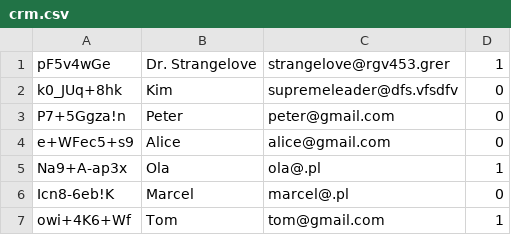
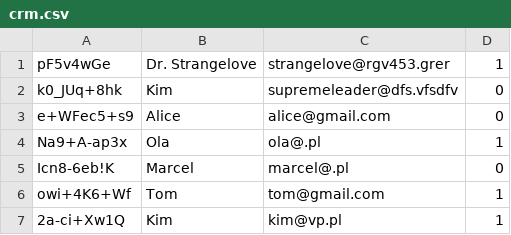
Before and after one commit to nikolawierzbowska/Secure-ERP, a CSV file: model/crm/crm.csv, drawn as a sheet; removed rows and columns are numbered as before the commit, all else as after; the diff names each change by its address in the sheet, - before the commit and + after, or states it on an @@ line.

```diff
--- a/model/crm/crm.csv
+++ b/model/crm/crm.csv
-row 3: P7+5Ggza!n | Peter | peter@gmail.com | 0
+row 7: 2a-ci+Xw1Q | Kim | kim@vp.pl | 1
```
Also changed, not shown: model/sales/sales.csv, 4 other files.
